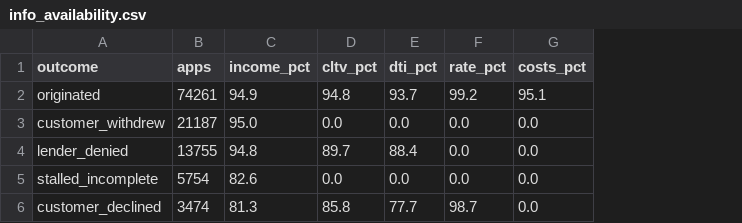
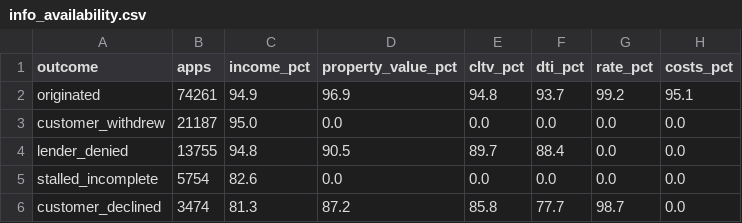
Before and after one commit to veritas1407/credit_risk_analysis, a CSV file: data/info_availability.csv, drawn as a sheet; the diff names each change by its address in the sheet, - before the commit and + after, or states it on an @@ line.

```diff
--- a/data/info_availability.csv
+++ b/data/info_availability.csv
+column D (property_value_pct), rows 2-6: 96.9 | 0.0 | 90.5 | 0.0 | 87.2
```
Also changed, not shown: data/lender_names.csv, 21 other files.
